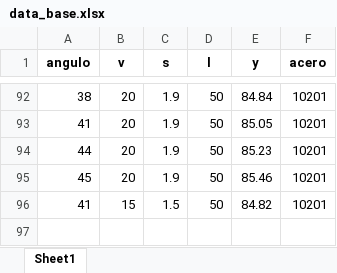
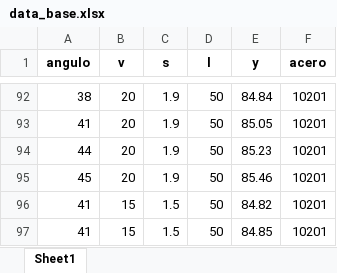
Before and after one commit to Jhon3049/Machine_Plegadora, an Excel workbook: data_base.xlsx, sheet Sheet1, drawn as a sheet; only a part is shown, gaps mark what is left out; values as stored, in another font and other column widths than the file's, no borders; the diff names each change by its address in the sheet, - before the commit and + after, or states it on an @@ line.

Commit message:
Actualización automática desde Streamlit

```diff
--- a/data_base.xlsx (sheet Sheet1)
+++ b/data_base.xlsx (sheet Sheet1)
+row 97: 41 | 15 | 1.5 | 50 | 84.85 | 10201
```
